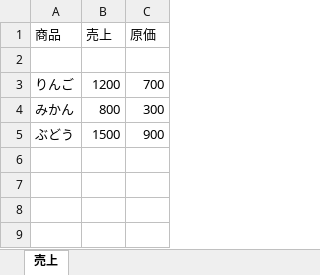
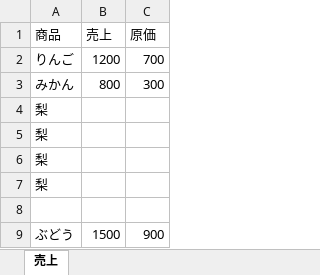
Before and after one commit to namakoo-dev/ailine, an Excel workbook: demo_gui/1_売上（下書き）.xlsx, sheet 売上, drawn as a sheet; values as stored, in another font and other column widths than the file's, no borders; removed rows and columns are numbered as before the commit, all else as after; the diff names each change by its address in the sheet, - before the commit and + after, or states it on an @@ line.

```diff
--- a/demo_gui/1_売上（下書き）.xlsx (sheet 売上)
+++ b/demo_gui/1_売上（下書き）.xlsx (sheet 売上)
-row 2: (empty)
+row 4: 梨
+row 5: 梨
+row 6: 梨
+row 7: 梨
+row 8: (empty)
```
Also changed, not shown: 3 other files.
